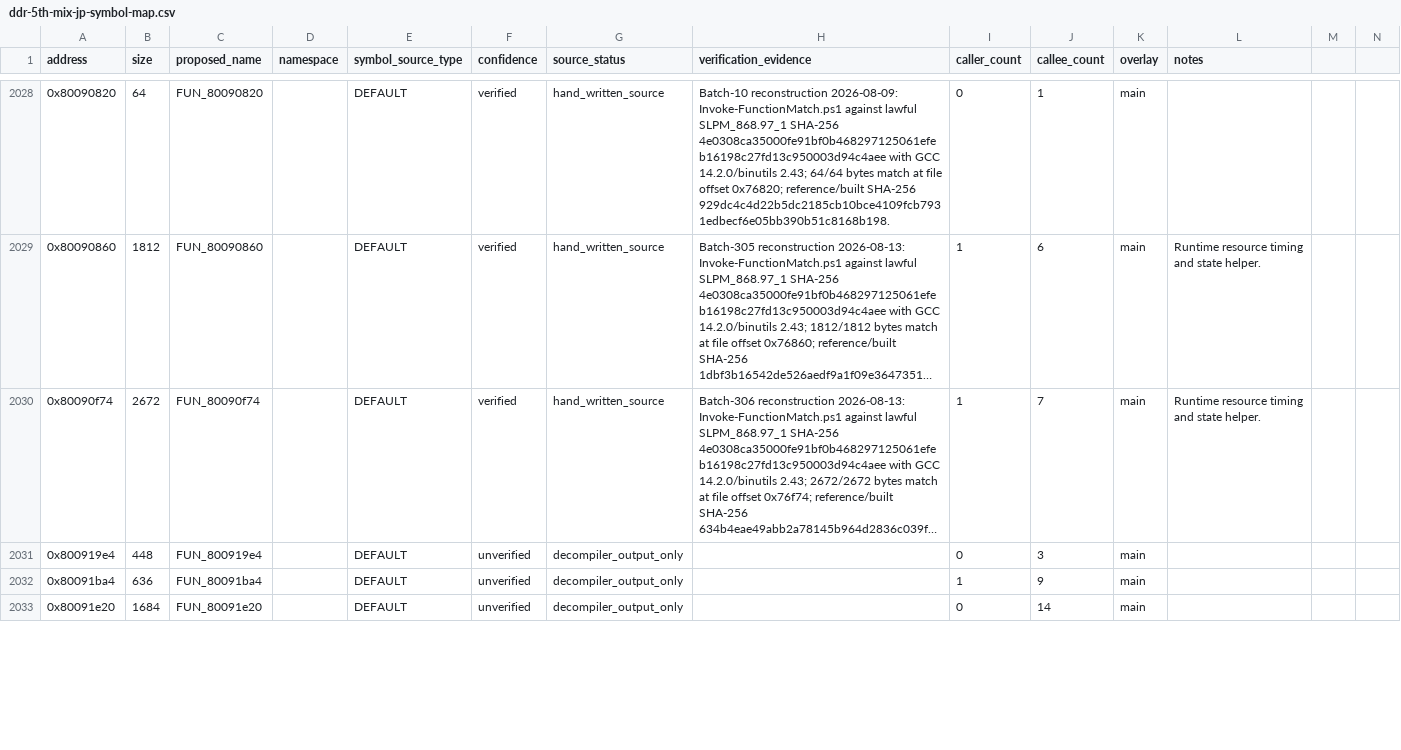
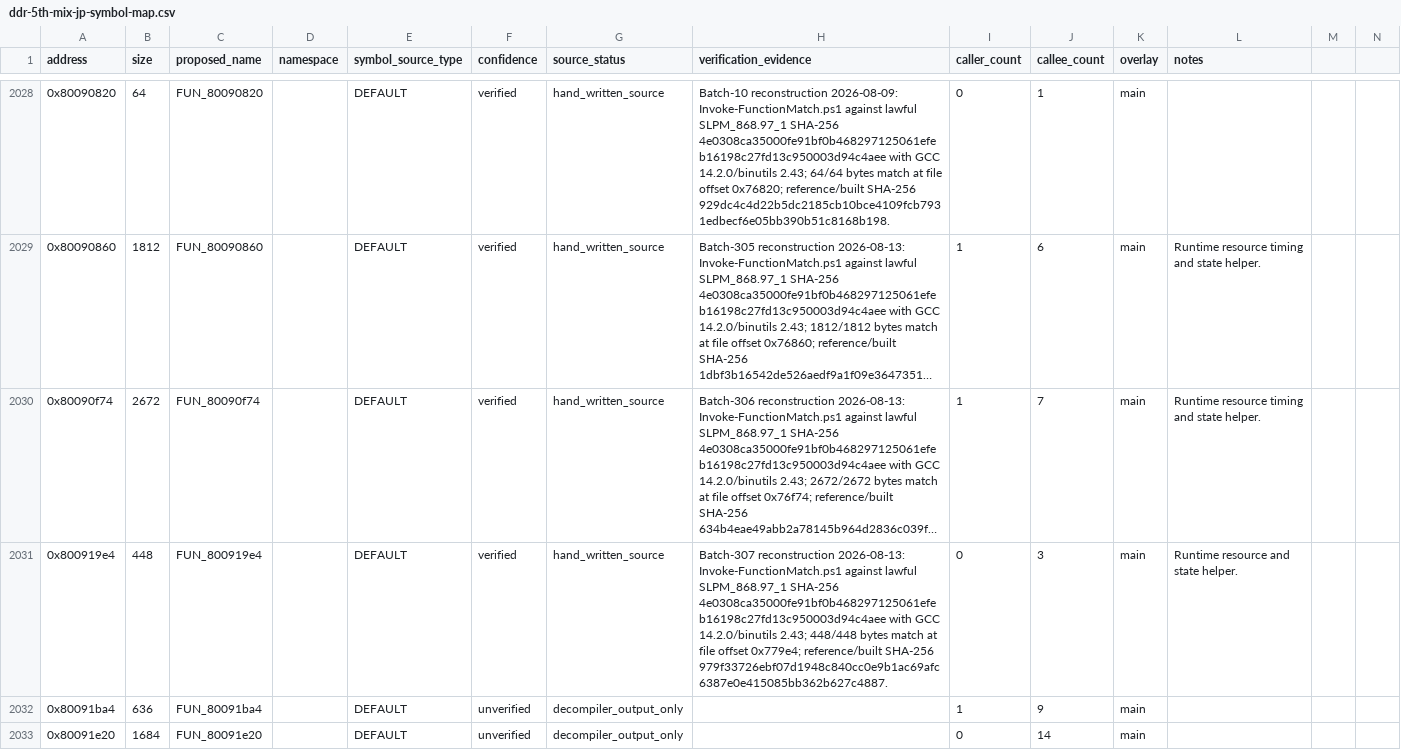
Before and after one commit to RieLoveChan/RiePS1, a CSV file: docs/games/ddr-5th-mix-jp-symbol-map.csv, drawn as a sheet; only a part is shown, gaps mark what is left out; long unchanged cells end in …; the diff names each change by its address in the sheet, - before the commit and + after, or states it on an @@ line.

Commit message:
Match DDR5 runtime helper 919e4

```diff
--- a/docs/games/ddr-5th-mix-jp-symbol-map.csv
+++ b/docs/games/ddr-5th-mix-jp-symbol-map.csv
-F2031 (confidence): unverified
+F2031 (confidence): verified
-G2031 (source_status): decompiler_output_only
+G2031 (source_status): hand_written_source
-H2031 (verification_evidence): (empty)
+H2031 (verification_evidence): Batch-307 reconstruction 2026-08-13: Invoke-FunctionMatch.ps1 against lawful SLPM_868.97_1 SHA-256 4e0308ca35000fe91bf0b468297125061efeb16198c27fd13c950003d94c4aee with GCC 14.2.0/binutils 2.43; 448/448 bytes match at file offset 0x779e4; reference/built SHA-256 979f33726ebf07d1948c840cc0e9b1ac69afc6387e0e415085bb362b627c4887.
-L2031 (notes): (empty)
+L2031 (notes): Runtime resource and state helper.
```
Also changed, not shown: 6 other files.
